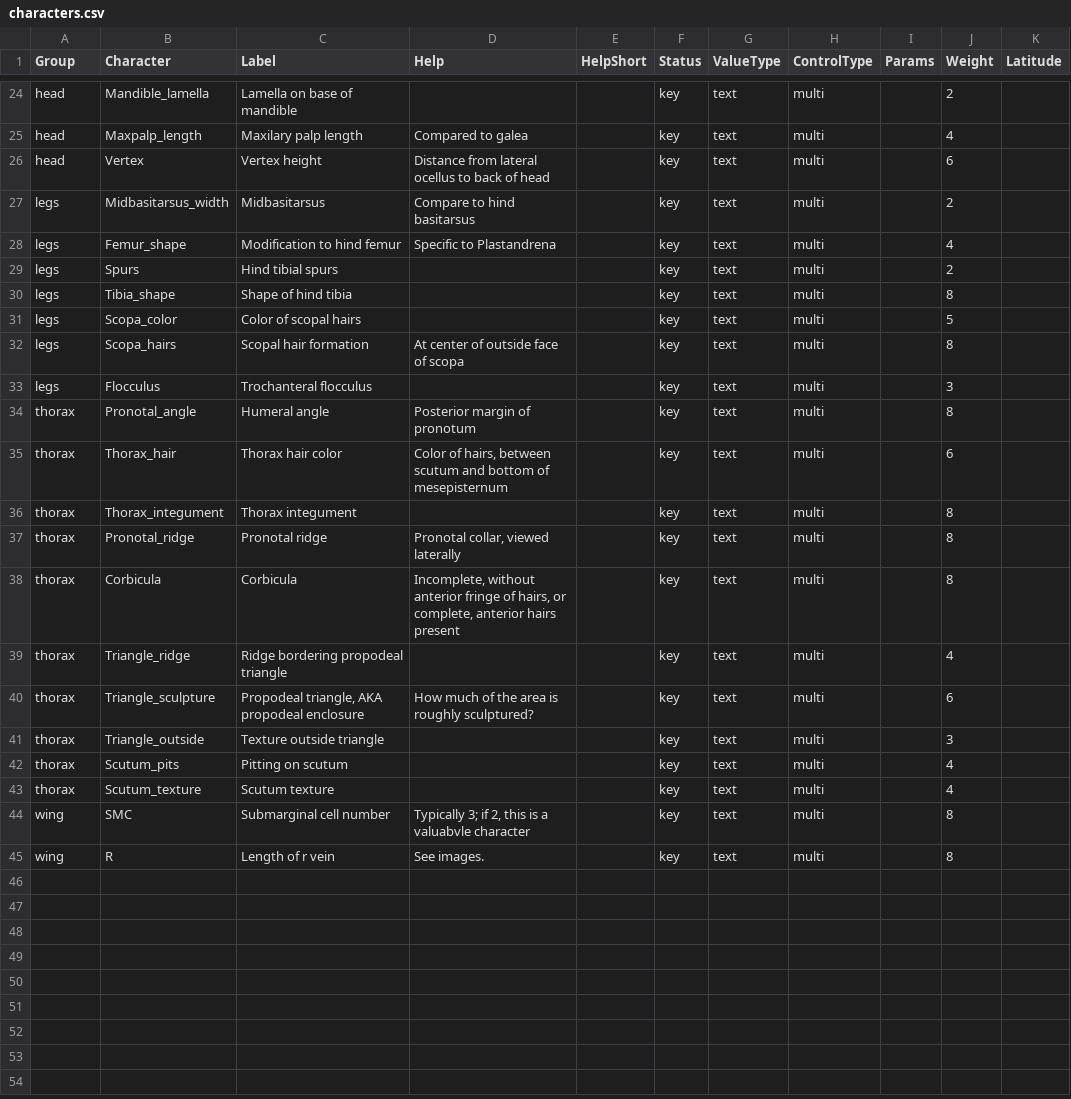
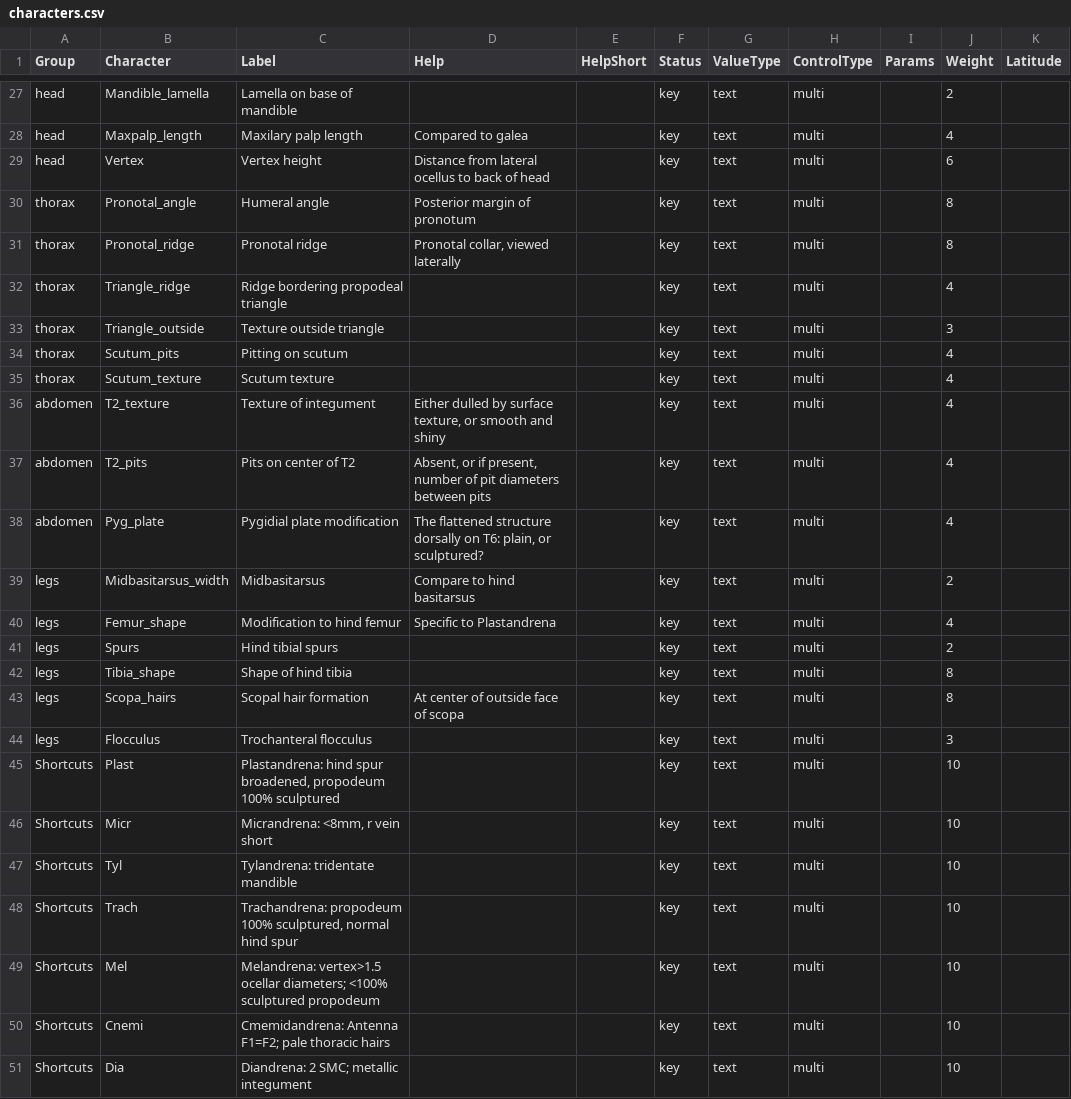
Before and after one commit to Leptinotarsa/AndrenaModel_8Jan22, a CSV file: identikit/kb/Andrena/characters.csv, drawn as a sheet; only a part is shown, gaps mark what is left out; the diff covers the shown part only.

```diff
--- a/identikit/kb/Andrena/characters.csv
+++ b/identikit/kb/Andrena/characters.csv
@@ -26,2 +29,11 @@ head,Maxpalp_length,Maxilary palp length,Compared to galea,,key,text,multi,,4,
 head,Vertex,Vertex height,Distance from lateral ocellus to back of head,,key,text,multi,,6,
+thorax,Pronotal_angle,Humeral angle,Posterior margin of pronotum,,key,text,multi,,8,
+thorax,Pronotal_ridge,Pronotal ridge,"Pronotal collar, viewed laterally",,key,text,multi,,8,
+thorax,Triangle_ridge,Ridge bordering propodeal triangle,,,key,text,multi,,4,
+thorax,Triangle_outside,Texture outside triangle,,,key,text,multi,,3,
+thorax,Scutum_pits,Pitting on scutum,,,key,text,multi,,4,
+thorax,Scutum_texture,Scutum texture,,,key,text,multi,,4,
+abdomen ,T2_texture,Texture of integument,"Either dulled by surface texture, or smooth and shiny",,key,text,multi,,4,
+abdomen ,T2_pits,Pits on center of T2,"Absent, or if present, number of pit diameters between pits",,key,text,multi,,4,
+abdomen ,Pyg_plate,Pygidial plate modification,"The flattened structure dorsally on T6: plain, or sculptured?",,key,text,multi,,4,
 legs,Midbasitarsus_width,Midbasitarsus,Compare to hind basitarsus,,key,text,multi,,2,
@@ -30,16 +42,10 @@ legs,Spurs,Hind tibial spurs,,,key,text,multi,,2,
 legs,Tibia_shape,Shape of hind tibia,,,key,text,multi,,8,
-legs,Scopa_color,Color of scopal hairs,,,key,text,multi,,5,
 legs,Scopa_hairs,Scopal hair formation,At center of outside face of scopa,,key,text,multi,,8,
 legs,Flocculus,Trochanteral flocculus,,,key,text,multi,,3,
-thorax,Pronotal_angle,Humeral angle,Posterior margin of pronotum,,key,text,multi,,8,
-thorax,Thorax_hair,Thorax hair color,"Color of hairs, between scutum and bottom of mesepisternum",,key,text,multi,,6,
-thorax,Thorax_integument,Thorax integument,,,key,text,multi,,8,
-thorax,Pronotal_ridge,Pronotal ridge,"Pronotal collar, viewed laterally",,key,text,multi,,8,
-thorax,Corbicula,Corbicula,"Incomplete, without anterior fringe of hairs, or complete, anterior hairs present",,key,text,multi,,8,
-thorax,Triangle_ridge,Ridge bordering propodeal triangle,,,key,text,multi,,4,
-thorax,Triangle_sculpture,"Propodeal triangle, AKA propodeal enclosure",How much of the area is roughly sculptured?,,key,text,multi,,6,
-thorax,Triangle_outside,Texture outside triangle,,,key,text,multi,,3,
-thorax,Scutum_pits,Pitting on scutum,,,key,text,multi,,4,
-thorax,Scutum_texture,Scutum texture,,,key,text,multi,,4,
-wing,SMC,Submarginal cell number,"Typically 3; if 2, this is a valuabvle character",,key,text,multi,,8,
-wing,R,Length of r vein,See images. ,,key,text,multi,,8,
+Shortcuts,Plast,"Plastandrena: hind spur broadened, propodeum 100% sculptured",,,key,text,multi,,10,
+Shortcuts,Micr,"Micrandrena: <8mm, r vein short",,,key,text,multi,,10,
+Shortcuts,Tyl,Tylandrena: tridentate mandible,,,key,text,multi,,10,
+Shortcuts,Trach,"Trachandrena: propodeum 100% sculptured, normal hind spur",,,key,text,multi,,10,
+Shortcuts,Mel,Melandrena: vertex>1.5 ocellar diameters; <100% sculptured propodeum,,,key,text,multi,,10,
+Shortcuts,Cnemi,Cmemidandrena: Antenna F1=F2; pale thoracic hairs,,,key,text,multi,,10,
+Shortcuts,Dia,Diandrena: 2 SMC; metallic integument,,,key,text,multi,,10,
```
Also changed, not shown: 8 added rows, 2 removed rows and 5 edited cells elsewhere in this file, identikit/kb/Andrena/taxa.csv, identikit/kb/Andrena/values.csv.
